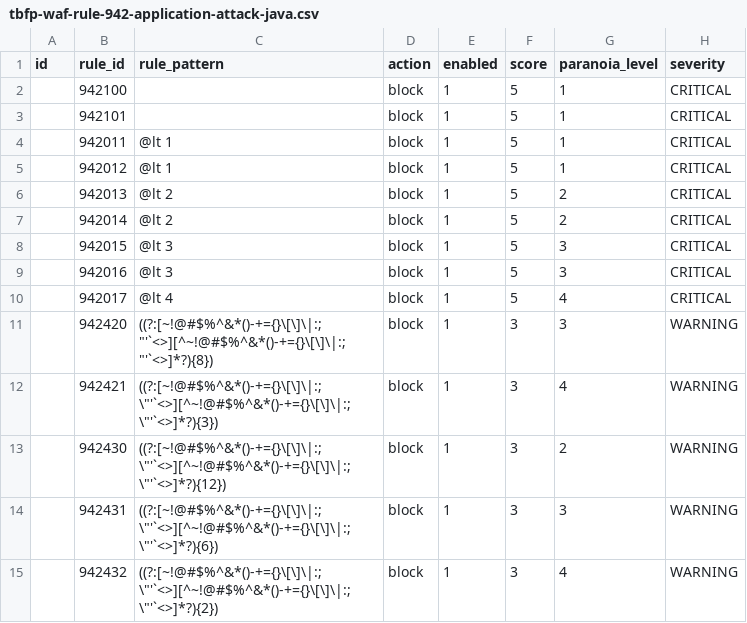
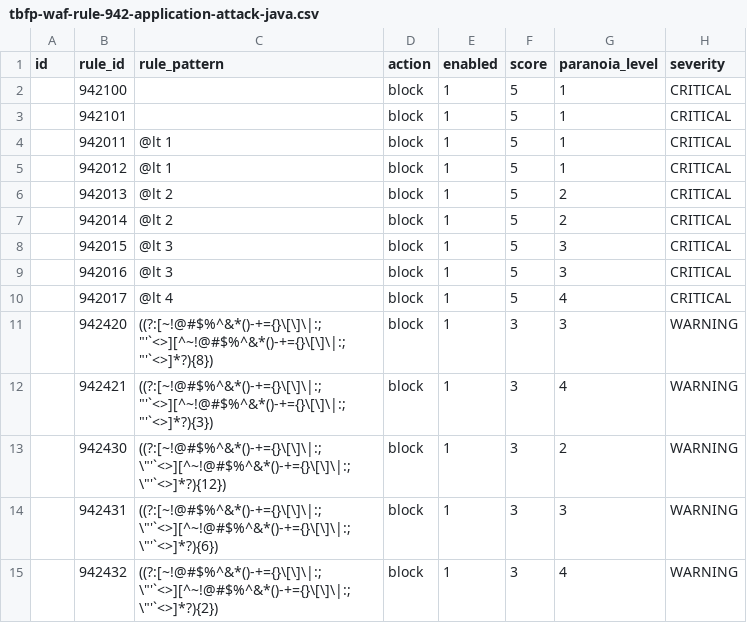
Before and after one commit to teckglobal/teckglobal-bfp-waf-rules, a CSV file: rules/tbfp-waf-rule-942-application-attack-java.csv, drawn as a sheet; only a part is shown; the diff names each change by its address in the sheet, - before the commit and + after, or states it on an @@ line.

Commit message:
Update tbfp-waf-rule-942-application-attack-java.csv

```diff
--- a/rules/tbfp-waf-rule-942-application-attack-java.csv
+++ b/rules/tbfp-waf-rule-942-application-attack-java.csv
-C12 (rule_pattern): ((?:[~!@#$%^&*()-+={}\[\]\|:;\"'`<>][^~!@#$%^&*()-+={}\[\]\|:;\"'`<>]*?){3})
+C12 (rule_pattern): ((?:[~!@#$%^&*()-+={}\[\]\|:;"'`<>][^~!@#$%^&*()-+={}\[\]\|:;"'`<>]*?){3})
```
